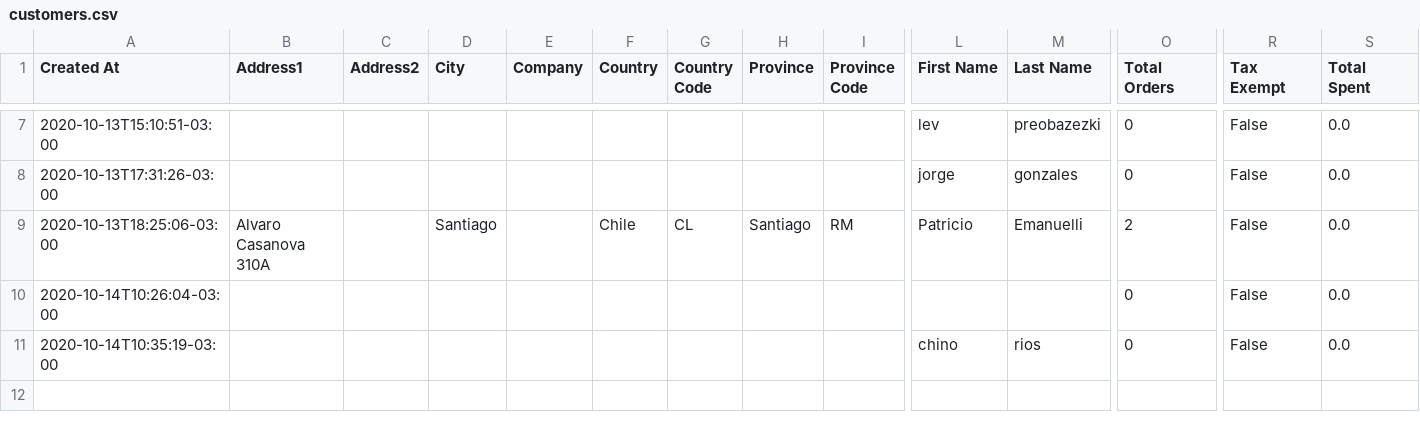
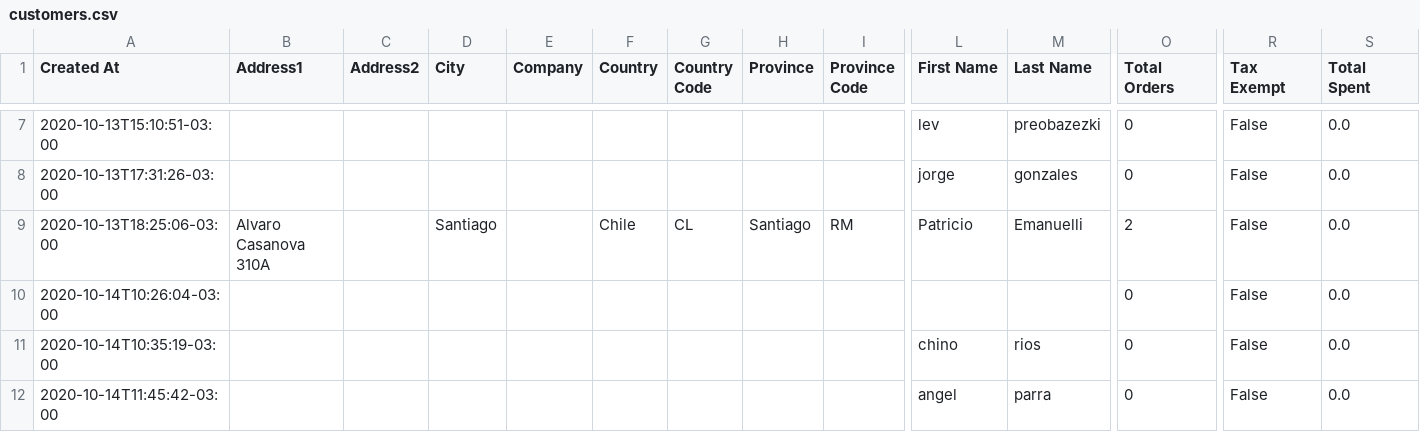
Before and after one commit to Sud-Austral/dropbox_to_github, a CSV file: customers.csv, drawn as a sheet; only a part is shown, gaps mark what is left out; rows hold the shown columns only; the diff names each change by its address in the sheet, - before the commit and + after, or states it on an @@ line.

```diff
--- a/customers.csv
+++ b/customers.csv
+row 12: 2020-10-14T11:45:42-03:00 |  |  |  |  |  |  |  |  | angel | parra | 0 | False | 0.0
```
Also changed, not shown: orders.csv.
